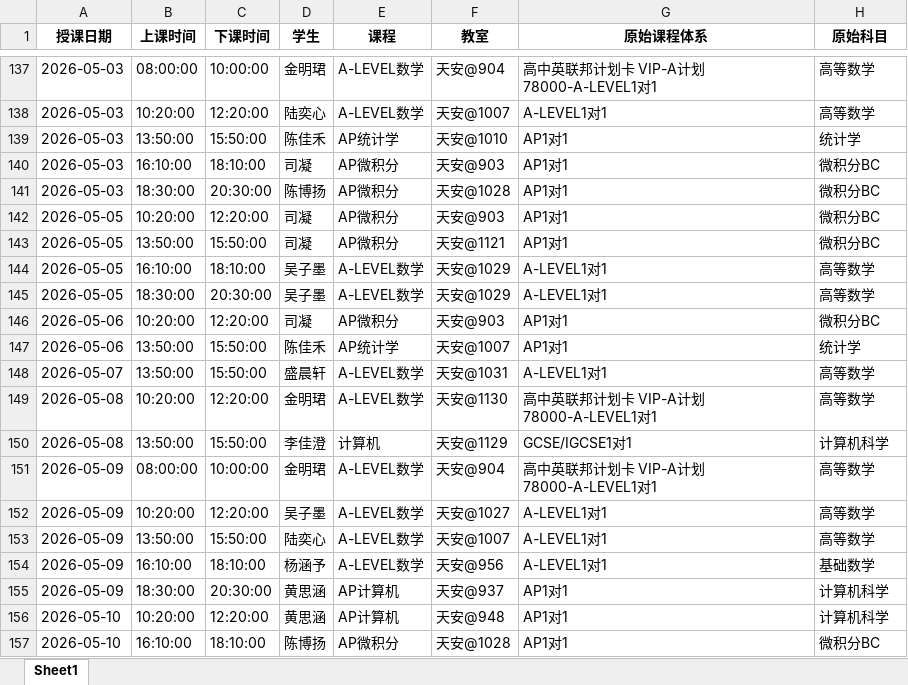
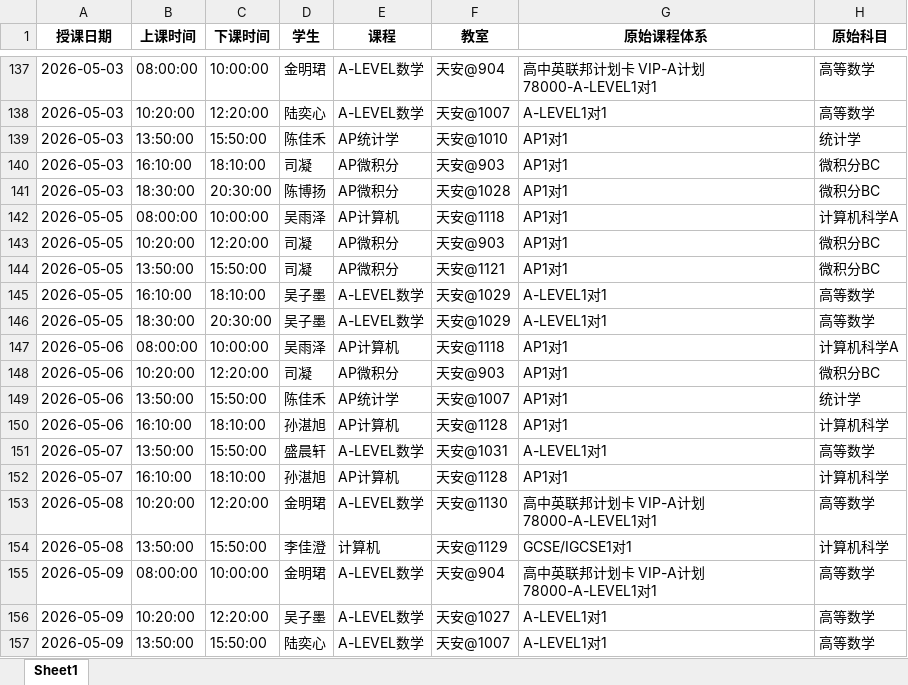
Before and after one commit to xiulikun/course-schedule, an Excel workbook: 彼岸课程.xlsx, sheet Sheet1, drawn as a sheet; only a part is shown, gaps mark what is left out; the shorter side is filled out with more unchanged rows; values as stored, in another font and other column widths than the file's, no borders; the diff covers the shown part only; the diff names each change by its address in the sheet, - before the commit and + after, or states it on an @@ line.

```diff
--- a/彼岸课程.xlsx (sheet Sheet1)
+++ b/彼岸课程.xlsx (sheet Sheet1)
+row 142: 2026-05-05 | 08:00:00 | 10:00:00 | 吴雨泽 | AP计算机 | 天安@1118 | AP1对1 | 计算机科学A
+row 147: 2026-05-06 | 08:00:00 | 10:00:00 | 吴雨泽 | AP计算机 | 天安@1118 | AP1对1 | 计算机科学A
+row 150: 2026-05-06 | 16:10:00 | 18:10:00 | 孙湛旭 | AP计算机 | 天安@1128 | AP1对1 | 计算机科学
+row 152: 2026-05-07 | 16:10:00 | 18:10:00 | 孙湛旭 | AP计算机 | 天安@1128 | AP1对1 | 计算机科学
```
Also changed, not shown: 7 added rows elsewhere in this sheet.
